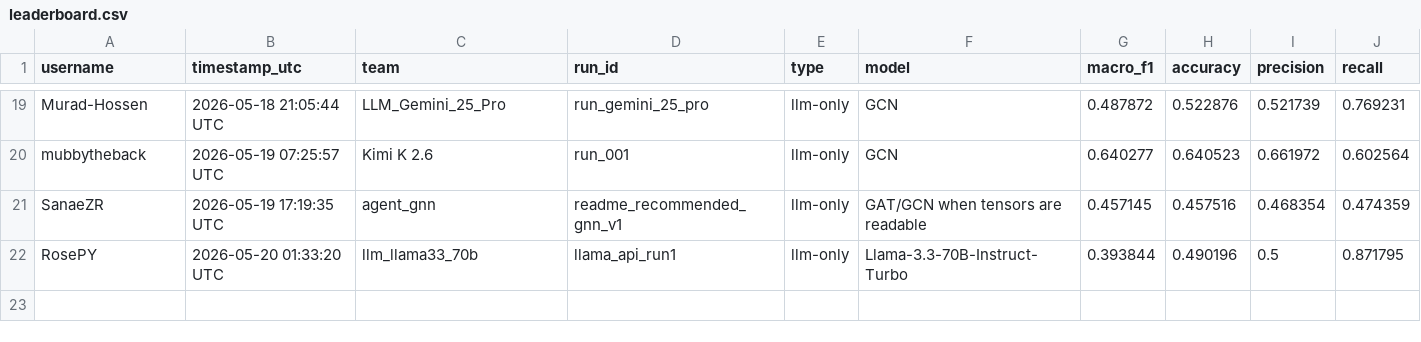
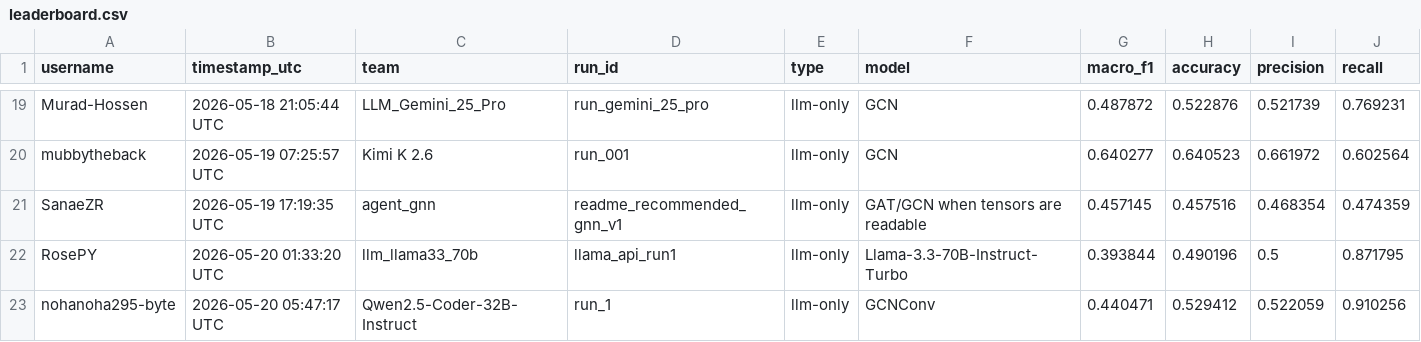
Before and after one commit to faranbutt/Graph4ASD-Challenge, a CSV file: leaderboard/leaderboard.csv, drawn as a sheet; only a part is shown, gaps mark what is left out.

Commit message:
Update leaderboard

```diff
--- a/leaderboard/leaderboard.csv
+++ b/leaderboard/leaderboard.csv
@@ -22 +22,2 @@ SanaeZR,2026-05-19 17:19:35 UTC,agent_gnn,readme_recommended_gnn_v1,llm-only,GAT
 RosePY,2026-05-20 01:33:20 UTC,llm_llama33_70b,llama_api_run1,llm-only,Llama-3.3-70B-Instruct-Turbo,0.393844,0.490196,0.5,0.871795
+nohanoha295-byte,2026-05-20 05:47:17 UTC,Qwen2.5-Coder-32B-Instruct,run_1,llm-only,GCNConv,0.440471,0.529412,0.522059,0.910256
```
Also changed, not shown: 1 other file.
